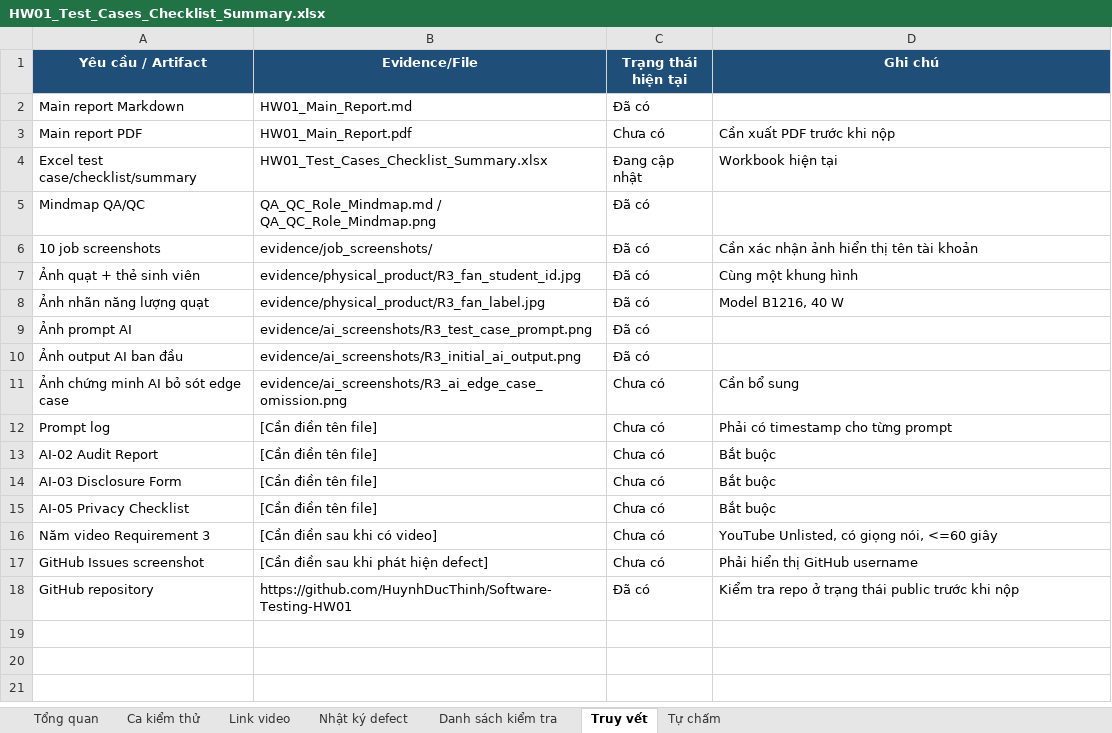
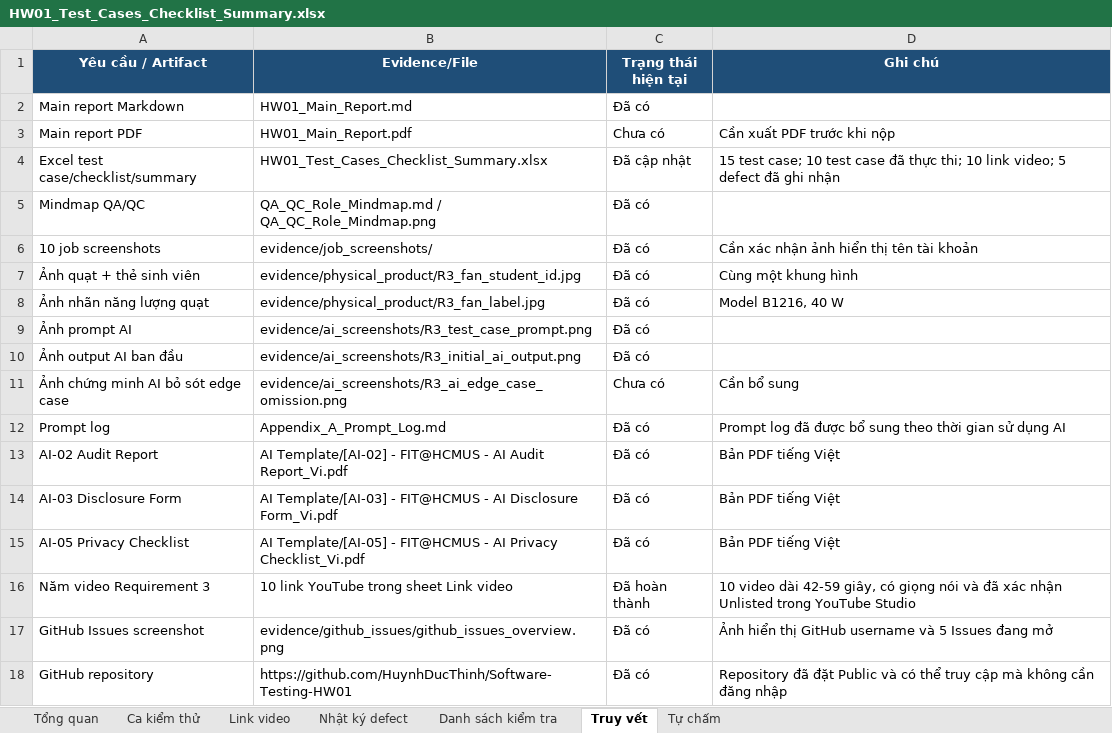
Before and after one commit to HuynhDucThinh/Software-Testing-HW01, an Excel workbook: HW01_Test_Cases_Checklist_Summary.xlsx, sheet Truy vết, drawn as a sheet; values as stored, in another font and other column widths than the file's, no borders; table styles not drawn; the diff names each change by its address in the sheet, - before the commit and + after, or states it on an @@ line.

Commit message:
docs(testing): synchronize test results and defect tracking

```diff
--- a/HW01_Test_Cases_Checklist_Summary.xlsx (sheet Truy vết)
+++ b/HW01_Test_Cases_Checklist_Summary.xlsx (sheet Truy vết)
-C4 (Trạng thái hiện tại): Đang cập nhật
+C4 (Trạng thái hiện tại): Đã cập nhật
-D4 (Ghi chú): Workbook hiện tại
+D4 (Ghi chú): 15 test case; 10 test case đã thực thi; 10 link video; 5 defect đã ghi nhận
-B12 (Evidence/File): [Cần điền tên file]
+B12 (Evidence/File): Appendix_A_Prompt_Log.md
-C12:C15 (Trạng thái hiện tại): Chưa có
+C12:C15 (Trạng thái hiện tại): Đã có
-D12 (Ghi chú): Phải có timestamp cho từng prompt
+D12 (Ghi chú): Prompt log đã được bổ sung theo thời gian sử dụng AI
-B13 (Evidence/File): [Cần điền tên file]
+B13 (Evidence/File): AI Template/[AI-02] - FIT@HCMUS - AI Audit Report_Vi.pdf
-D13:D15 (Ghi chú): Bắt buộc
+D13:D15 (Ghi chú): Bản PDF tiếng Việt
-B14 (Evidence/File): [Cần điền tên file]
+B14 (Evidence/File): AI Template/[AI-03] - FIT@HCMUS - AI Disclosure Form_Vi.pdf
-B15 (Evidence/File): [Cần điền tên file]
+B15 (Evidence/File): AI Template/[AI-05] - FIT@HCMUS - AI Privacy Checklist_Vi.pdf
-B16 (Evidence/File): [Cần điền sau khi có video]
+B16 (Evidence/File): 10 link YouTube trong sheet Link video
-C16 (Trạng thái hiện tại): Chưa có
+C16 (Trạng thái hiện tại): Đã hoàn thành
-D16 (Ghi chú): YouTube Unlisted, có giọng nói, <=60 giây
+D16 (Ghi chú): 10 video dài 42-59 giây, có giọng nói và đã xác nhận Unlisted trong YouTube Studio
-B17 (Evidence/File): [Cần điền sau khi phát hiện defect]
+B17 (Evidence/File): evidence/github_issues/github_issues_overview.png
-C17 (Trạng thái hiện tại): Chưa có
+C17 (Trạng thái hiện tại): Đã có
-D17 (Ghi chú): Phải hiển thị GitHub username
+D17 (Ghi chú): Ảnh hiển thị GitHub username và 5 Issues đang mở
-D18 (Ghi chú): Kiểm tra repo ở trạng thái public trước khi nộp
+D18 (Ghi chú): Repository đã đặt Public và có thể truy cập mà không cần đăng nhập
```
Also changed, not shown: sheet Nhật ký defect, sheet Ca kiểm thử, sheet Link video, sheet Danh sách kiểm tra, sheet Tổng quan, sheet Tự chấm.
